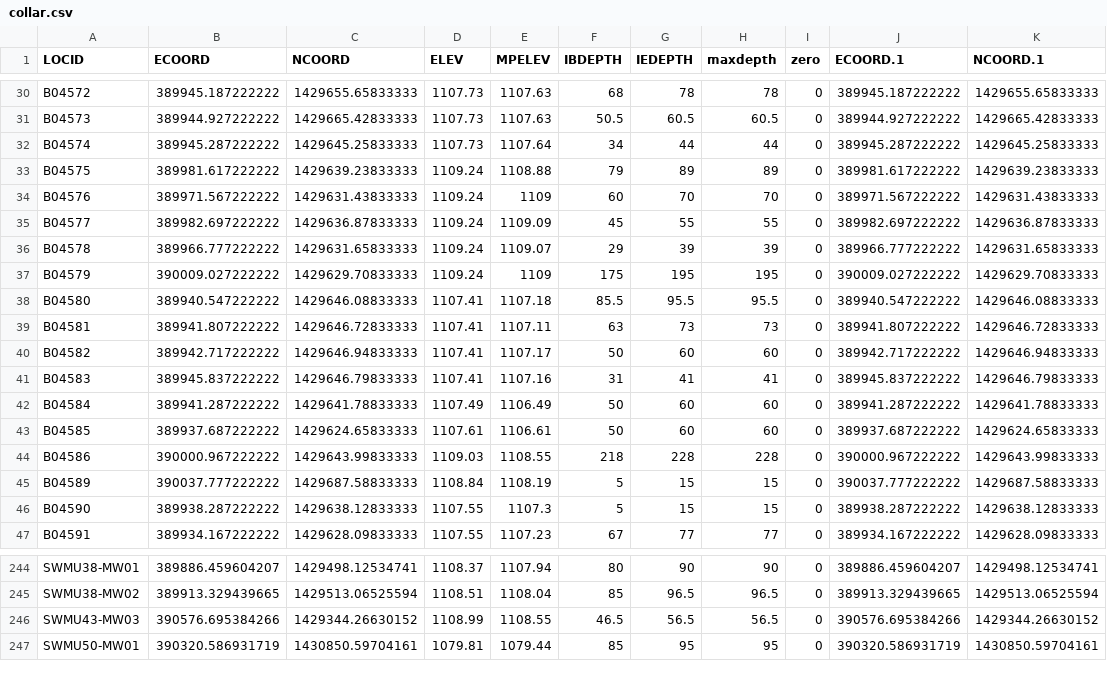
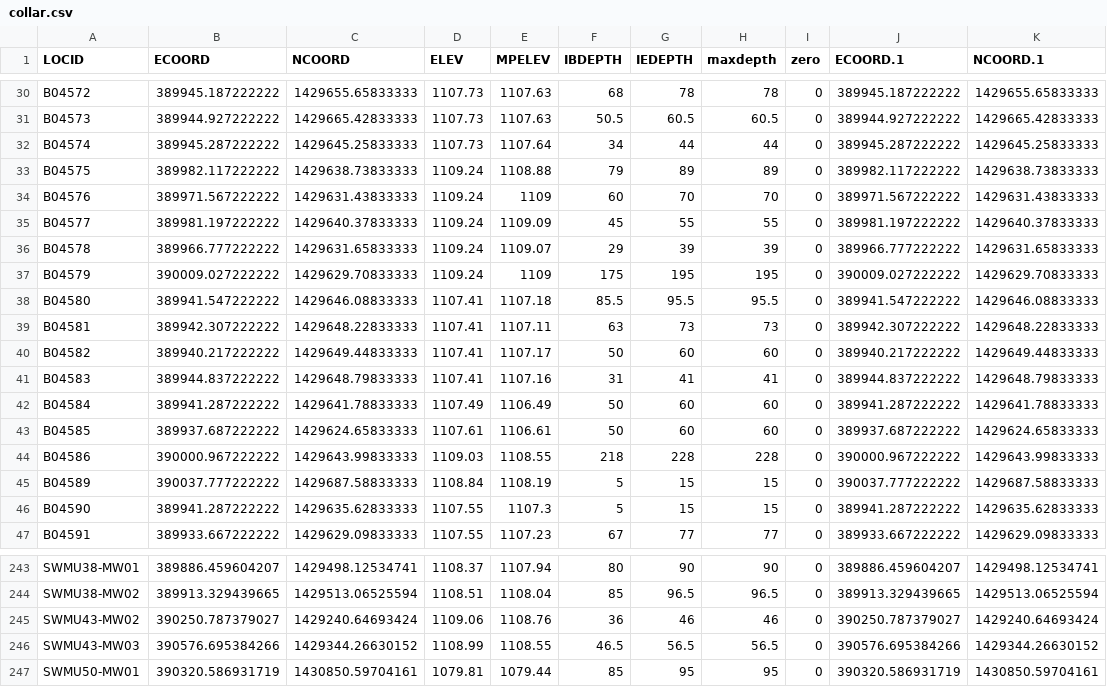
Before and after one commit to tmolone1/AFP6, a CSV file: collar.csv, drawn as a sheet; only a part is shown, gaps mark what is left out; the diff covers the shown part only.

Commit message:
added new borings to collar file

```diff
--- a/collar.csv
+++ b/collar.csv
@@ -32,11 +32,11 @@ B04573,389944.927222222,1429665.42833333,1107.73,1107.63,50.5,60.5,60.5,0,389944
 B04574,389945.287222222,1429645.25833333,1107.73,1107.64,34,44,44,0,389945.287222222,1429645.25833333
-B04575,389981.617222222,1429639.23833333,1109.24,1108.88,79,89,89,0,389981.617222222,1429639.23833333
+B04575,389982.117222222,1429638.73833333,1109.24,1108.88,79,89,89,0,389982.117222222,1429638.73833333
 B04576,389971.567222222,1429631.43833333,1109.24,1109,60,70,70,0,389971.567222222,1429631.43833333
-B04577,389982.697222222,1429636.87833333,1109.24,1109.09,45,55,55,0,389982.697222222,1429636.87833333
+B04577,389981.197222222,1429640.37833333,1109.24,1109.09,45,55,55,0,389981.197222222,1429640.37833333
 B04578,389966.777222222,1429631.65833333,1109.24,1109.07,29,39,39,0,389966.777222222,1429631.65833333
 B04579,390009.027222222,1429629.70833333,1109.24,1109,175,195,195,0,390009.027222222,1429629.70833333
-B04580,389940.547222222,1429646.08833333,1107.41,1107.18,85.5,95.5,95.5,0,389940.547222222,1429646.08833333
-B04581,389941.807222222,1429646.72833333,1107.41,1107.11,63,73,73,0,389941.807222222,1429646.72833333
-B04582,389942.717222222,1429646.94833333,1107.41,1107.17,50,60,60,0,389942.717222222,1429646.94833333
-B04583,389945.837222222,1429646.79833333,1107.41,1107.16,31,41,41,0,389945.837222222,1429646.79833333
+B04580,389941.547222222,1429646.08833333,1107.41,1107.18,85.5,95.5,95.5,0,389941.547222222,1429646.08833333
+B04581,389942.307222222,1429648.22833333,1107.41,1107.11,63,73,73,0,389942.307222222,1429648.22833333
+B04582,389940.217222222,1429649.44833333,1107.41,1107.17,50,60,60,0,389940.217222222,1429649.44833333
+B04583,389944.837222222,1429648.79833333,1107.41,1107.16,31,41,41,0,389944.837222222,1429648.79833333
 B04584,389941.287222222,1429641.78833333,1107.49,1106.49,50,60,60,0,389941.287222222,1429641.78833333
@@ -45,3 +45,3 @@ B04586,390000.967222222,1429643.99833333,1109.03,1108.55,218,228,228,0,390000.96
 B04589,390037.777222222,1429687.58833333,1108.84,1108.19,5,15,15,0,390037.777222222,1429687.58833333
-B04590,389938.287222222,1429638.12833333,1107.55,1107.3,5,15,15,0,389938.287222222,1429638.12833333
-B04591,389934.167222222,1429628.09833333,1107.55,1107.23,67,77,77,0,389934.167222222,1429628.09833333
+B04590,389941.287222222,1429635.62833333,1107.55,1107.3,5,15,15,0,389941.287222222,1429635.62833333
+B04591,389933.667222222,1429629.09833333,1107.55,1107.23,67,77,77,0,389933.667222222,1429629.09833333
@@ -245,2 +244,3 @@ SWMU38-MW01,389886.459604207,1429498.12534741,1108.37,1107.94,80,90,90,0,389886.
 SWMU38-MW02,389913.329439665,1429513.06525594,1108.51,1108.04,85,96.5,96.5,0,389913.329439665,1429513.06525594
+SWMU43-MW02,390250.787379027,1429240.64693424,1109.06,1108.76,36,46,46,0,390250.787379027,1429240.64693424
 SWMU43-MW03,390576.695384266,1429344.26630152,1108.99,1108.55,46.5,56.5,56.5,0,390576.695384266,1429344.26630152
```
Also changed, not shown: 1 added row, 1 removed row and 124 edited cells elsewhere in this file, all_locations.csv, wellscreens.csv, 6 other files.
